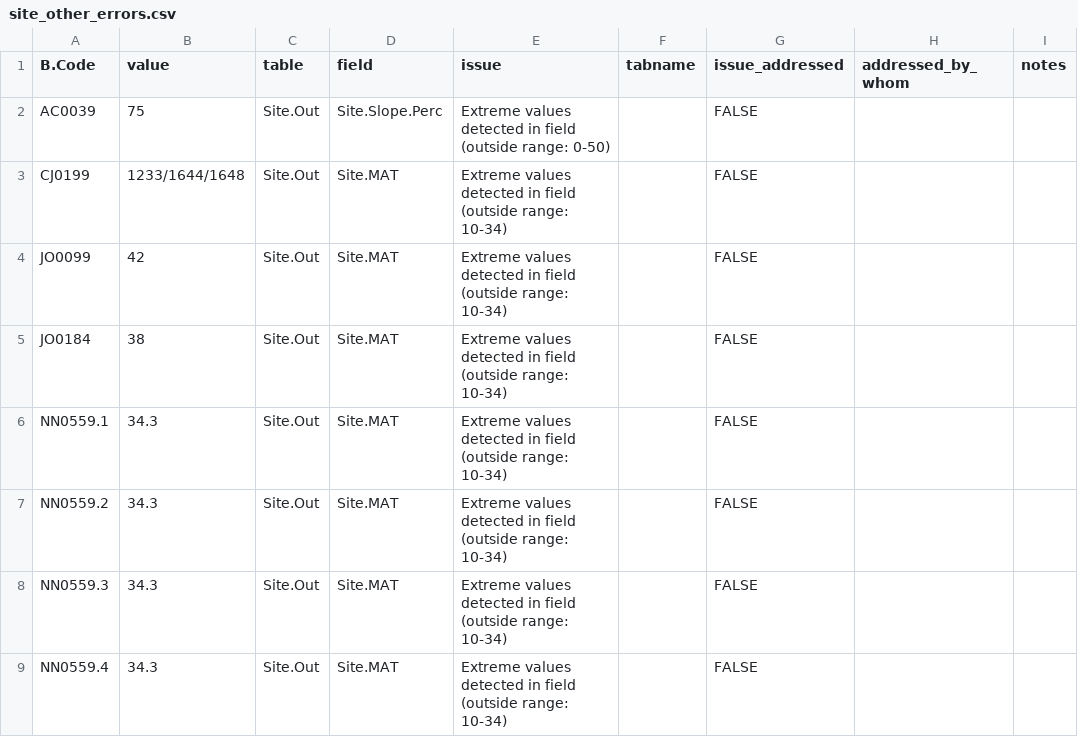
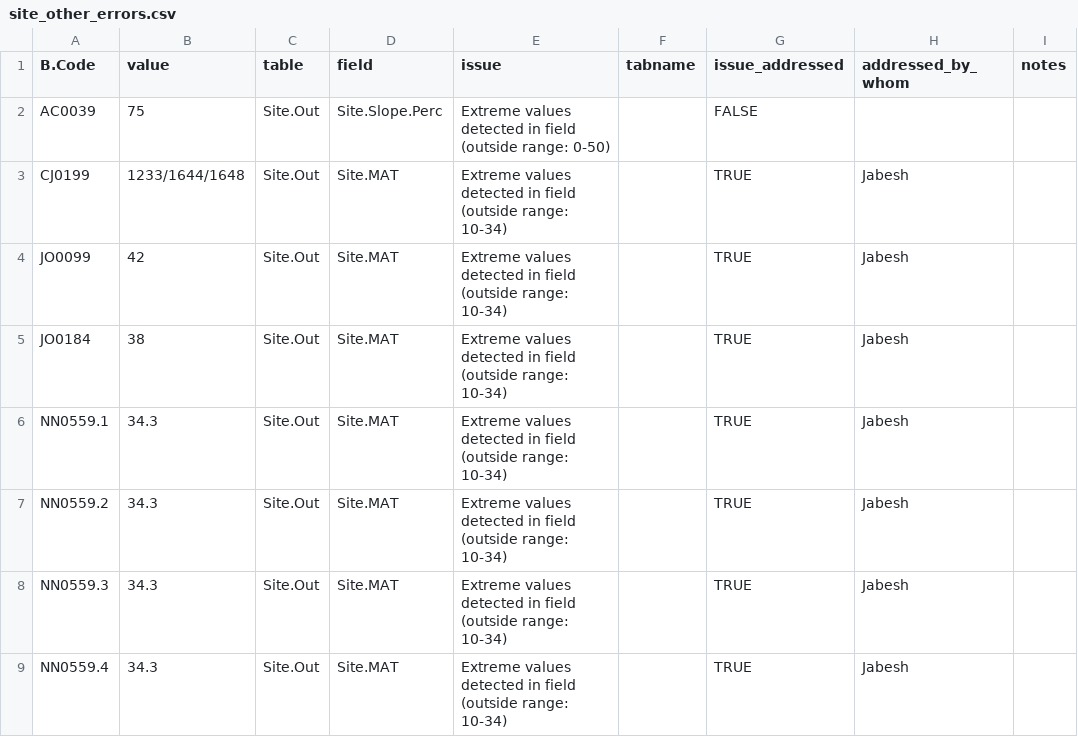
Before and after one commit to CIAT/ERA_dev, a CSV file: data/data_entry/industrious_elephant_2023/data_issues/site_other_errors.csv, drawn as a sheet.

Commit message:
Update site_other_errors.csv

```diff
--- a/data/data_entry/industrious_elephant_2023/data_issues/site_other_errors.csv
+++ b/data/data_entry/industrious_elephant_2023/data_issues/site_other_errors.csv
@@ -2,8 +2,8 @@ B.Code,value,table,field,issue,tabname,issue_addressed,addressed_by_whom,notes
 AC0039,75,Site.Out,Site.Slope.Perc,Extreme values detected in field (outside range: 0-50),,FALSE,"",""
-CJ0199,1233/1644/1648,Site.Out,Site.MAT,Extreme values detected in field (outside range: 10-34),,FALSE,"",""
-JO0099,42,Site.Out,Site.MAT,Extreme values detected in field (outside range: 10-34),,FALSE,"",""
-JO0184,38,Site.Out,Site.MAT,Extreme values detected in field (outside range: 10-34),,FALSE,"",""
-NN0559.1,34.3,Site.Out,Site.MAT,Extreme values detected in field (outside range: 10-34),,FALSE,"",""
-NN0559.2,34.3,Site.Out,Site.MAT,Extreme values detected in field (outside range: 10-34),,FALSE,"",""
-NN0559.3,34.3,Site.Out,Site.MAT,Extreme values detected in field (outside range: 10-34),,FALSE,"",""
-NN0559.4,34.3,Site.Out,Site.MAT,Extreme values detected in field (outside range: 10-34),,FALSE,"",""
+CJ0199,1233/1644/1648,Site.Out,Site.MAT,Extreme values detected in field (outside range: 10-34),,TRUE,""Jabesh,""
+JO0099,42,Site.Out,Site.MAT,Extreme values detected in field (outside range: 10-34),,TRUE,""Jabesh,""
+JO0184,38,Site.Out,Site.MAT,Extreme values detected in field (outside range: 10-34),,TRUE,""Jabesh,""
+NN0559.1,34.3,Site.Out,Site.MAT,Extreme values detected in field (outside range: 10-34),,TRUE,""Jabesh,""
+NN0559.2,34.3,Site.Out,Site.MAT,Extreme values detected in field (outside range: 10-34),,TRUE,""Jabesh,""
+NN0559.3,34.3,Site.Out,Site.MAT,Extreme values detected in field (outside range: 10-34),,TRUE,""Jabesh,""
+NN0559.4,34.3,Site.Out,Site.MAT,Extreme values detected in field (outside range: 10-34),,TRUE,""Jabesh,""
```
